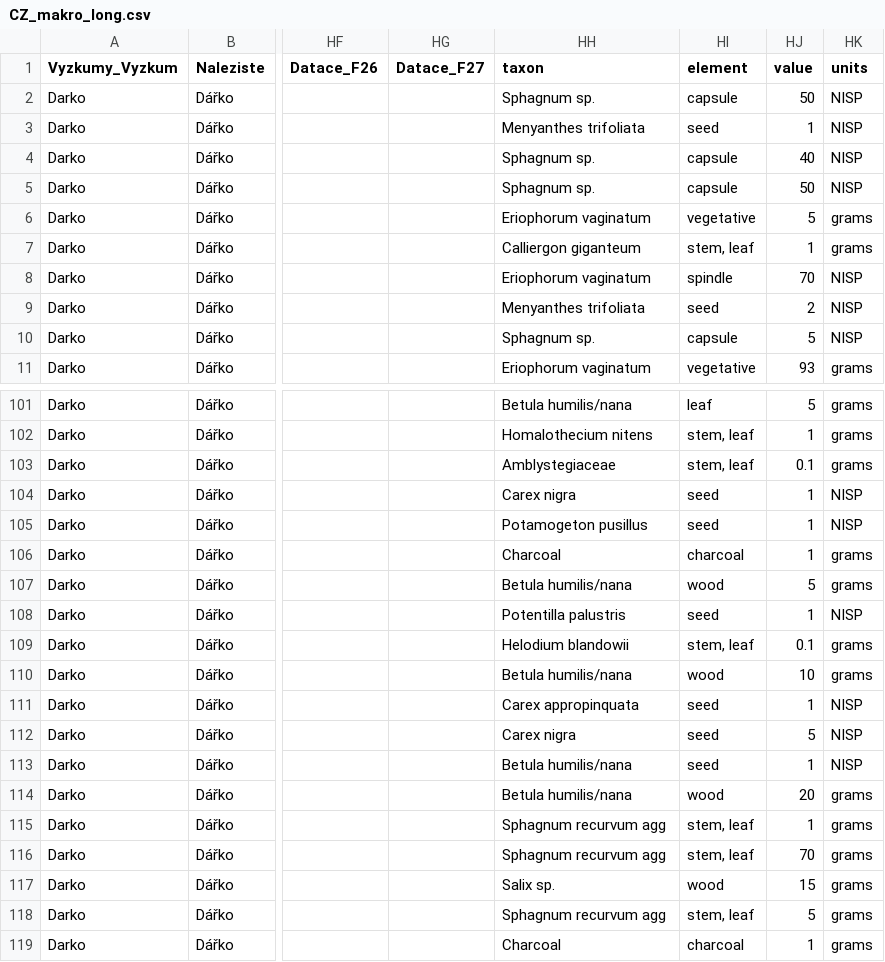
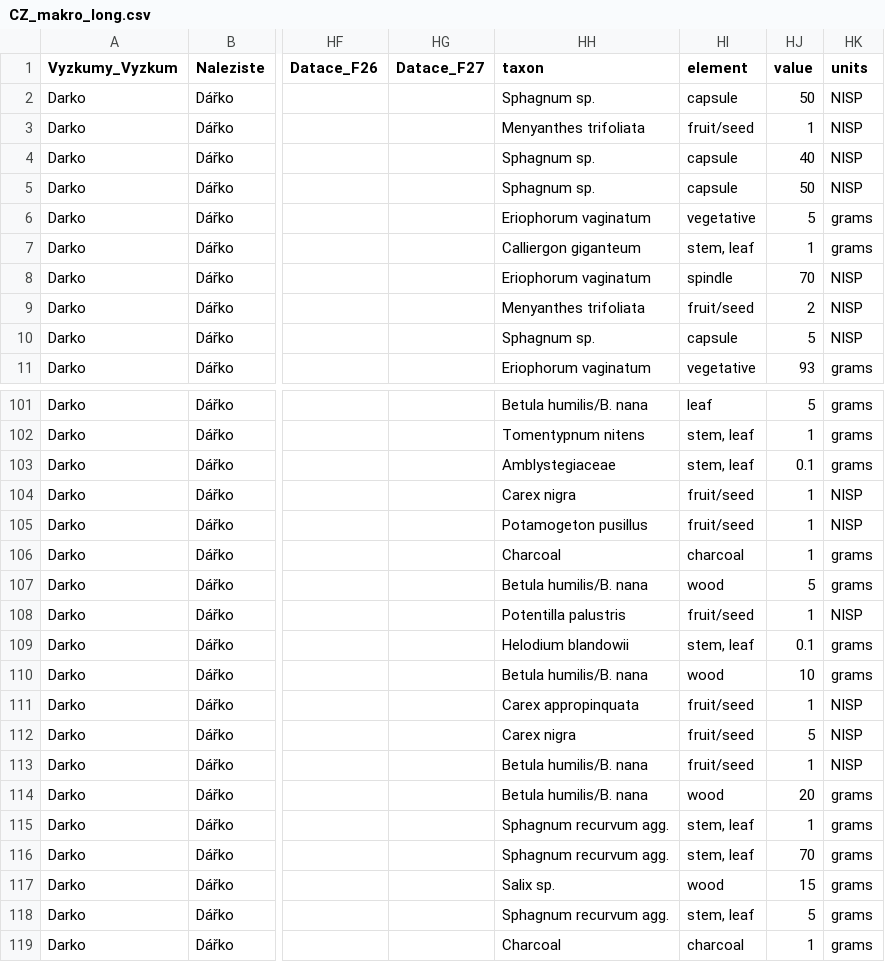
Before and after one commit to petrkunes/DataBUS_Makro, a CSV file: data/CZ_makro_long.csv, drawn as a sheet; only a part is shown, gaps mark what is left out; the diff covers the shown part only; the diff names each change by its address in the sheet, - before the commit and + after, or states it on an @@ line.

Commit message:
Refactor data processing scripts for improved variable validation and CSV handling
- Updated `check_variables.py` to enhance SQL queries for taxon, element, and unit lookups, allowing for multiple IDs and handling ambiguous cases.
- Modified `prepare_makro.py` to accommodate new data structure, including country mapping and additional element mappings, while ensuring taxon and element overrides are respected.
- Introduced `split_csv.py` to split the main CSV file into multiple files based on a specified column, ensuring safe filename generation and collision handling.
- Adjusted `template_validate.py` to read from the new output directory for split CSV files.
- Updated template YAML file to reflect changes in column names for geopolitical units and collection units.

```diff
--- a/data/CZ_makro_long.csv
+++ b/data/CZ_makro_long.csv
-HI3 (element): seed
+HI3 (element): fruit/seed
-HI9 (element): seed
+HI9 (element): fruit/seed
-HH101 (taxon): Betula humilis/nana
+HH101 (taxon): Betula humilis/B. nana
-HH102 (taxon): Homalothecium nitens
+HH102 (taxon): Tomentypnum nitens
-HI104:HI105 (element): seed
+HI104:HI105 (element): fruit/seed
-HH107 (taxon): Betula humilis/nana
+HH107 (taxon): Betula humilis/B. nana
-HI108 (element): seed
+HI108 (element): fruit/seed
-HH110 (taxon): Betula humilis/nana
+HH110 (taxon): Betula humilis/B. nana
-HI111:HI113 (element): seed
+HI111:HI113 (element): fruit/seed
-HH113:HH114 (taxon): Betula humilis/nana
+HH113:HH114 (taxon): Betula humilis/B. nana
-HH115:HH116 (taxon): Sphagnum recurvum agg
+HH115:HH116 (taxon): Sphagnum recurvum agg.
-HH118 (taxon): Sphagnum recurvum agg
+HH118 (taxon): Sphagnum recurvum agg.
```
Also changed, not shown: 47 edited cells elsewhere in this file, 8 other files.
